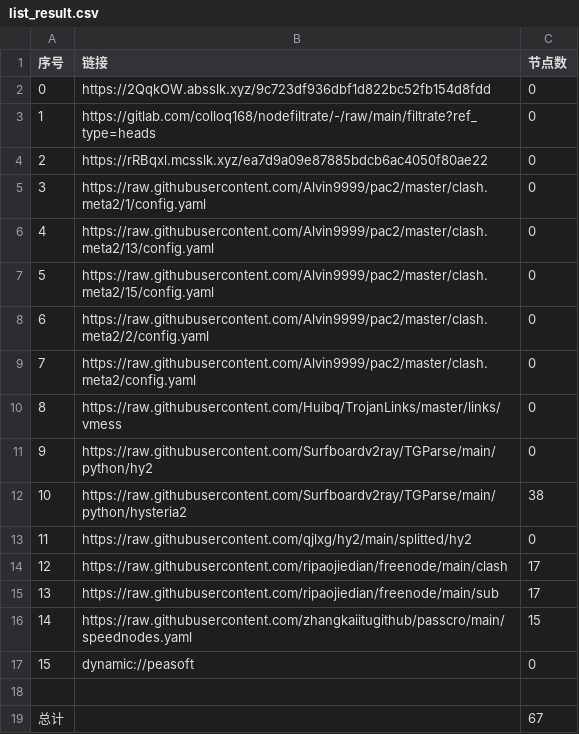
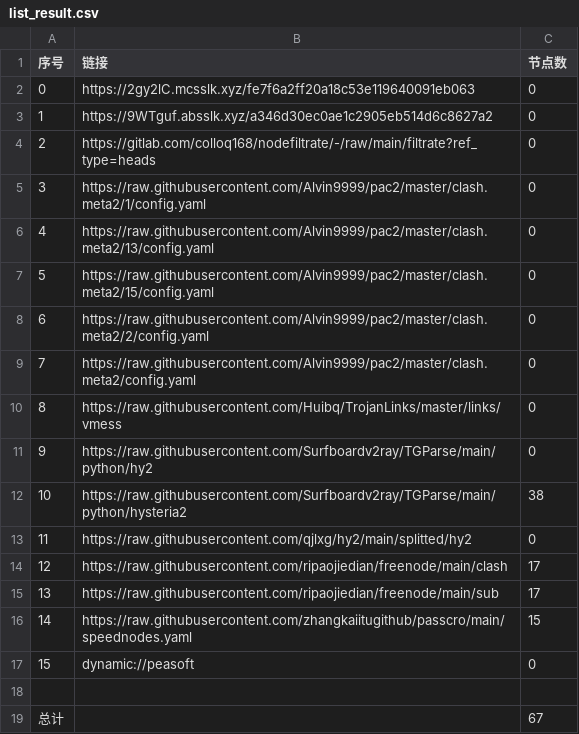
Before and after one commit to x-isd/AutoMergePublicNodes, a CSV file: list_result.csv, drawn as a sheet.

```diff
--- a/list_result.csv
+++ b/list_result.csv
@@ -1,5 +1,5 @@
 序号,链接,节点数
-0,https://2QqkOW.absslk.xyz/9c723df936dbf1d822bc52fb154d8fdd,0
-1,https://gitlab.com/colloq168/nodefiltrate/-/raw/main/filtrate?ref_type=heads,0
-2,https://rRBqxl.mcsslk.xyz/ea7d9a09e87885bdcb6ac4050f80ae22,0
+0,https://2gy2lC.mcsslk.xyz/fe7f6a2ff20a18c53e119640091eb063,0
+1,https://9WTguf.absslk.xyz/a346d30ec0ae1c2905eb514d6c8627a2,0
+2,https://gitlab.com/colloq168/nodefiltrate/-/raw/main/filtrate?ref_type=heads,0
 3,https://raw.githubusercontent.com/Alvin9999/pac2/master/clash.meta2/1/config.yaml,0
```
Also changed, not shown: 3 other files.
